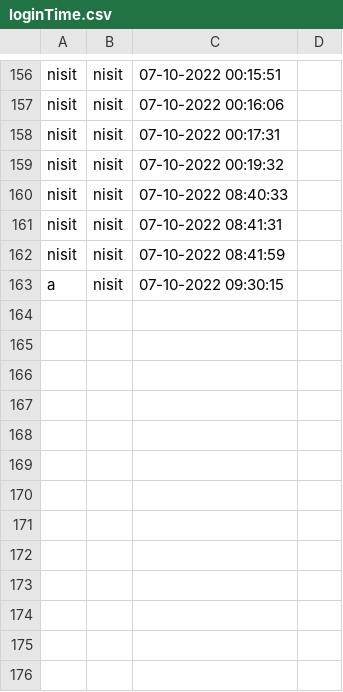
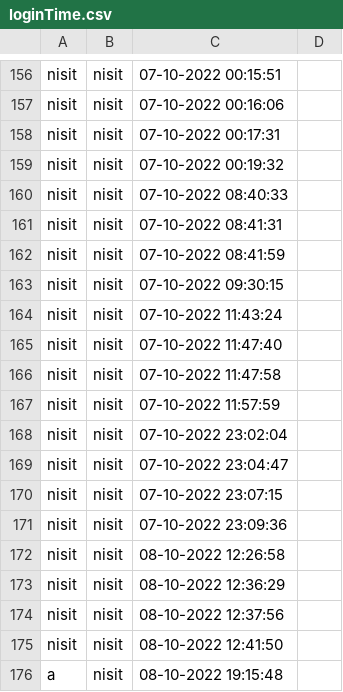
Before and after one commit to SoraNual/KU_ComplaintSubmissionJavaApp, a CSV file: data/loginTime.csv, drawn as a sheet; only a part is shown, gaps mark what is left out.

```diff
--- a/data/loginTime.csv
+++ b/data/loginTime.csv
@@ -162,2 +162,15 @@ nisit,nisit,07-10-2022 08:41:31
 nisit,nisit,07-10-2022 08:41:59
-a,nisit,07-10-2022 09:30:15
+nisit,nisit,07-10-2022 09:30:15
+nisit,nisit,07-10-2022 11:43:24
+nisit,nisit,07-10-2022 11:47:40
+nisit,nisit,07-10-2022 11:47:58
+nisit,nisit,07-10-2022 11:57:59
+nisit,nisit,07-10-2022 23:02:04
+nisit,nisit,07-10-2022 23:04:47
+nisit,nisit,07-10-2022 23:07:15
+nisit,nisit,07-10-2022 23:09:36
+nisit,nisit,08-10-2022 12:26:58
+nisit,nisit,08-10-2022 12:36:29
+nisit,nisit,08-10-2022 12:37:56
+nisit,nisit,08-10-2022 12:41:50
+a,nisit,08-10-2022 19:15:48
```
Also changed, not shown: data/users.csv, 5 other files.
